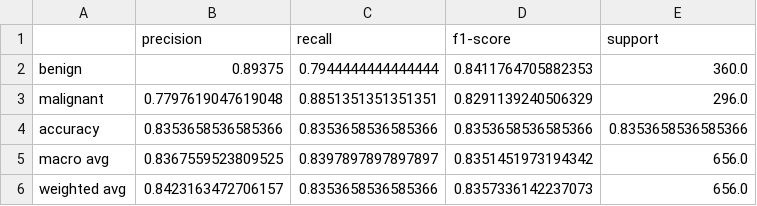
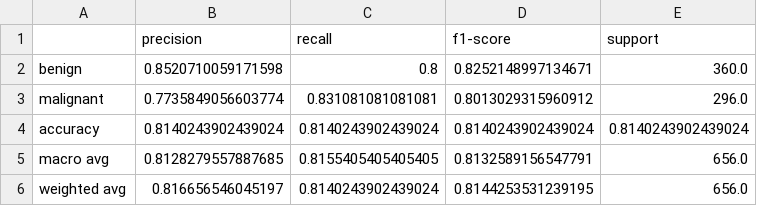
Before and after one commit to gtomaino58/NLP, a CSV file: classification_report_F.csv, drawn as a sheet.

```diff
--- a/classification_report_F.csv
+++ b/classification_report_F.csv
@@ -1,6 +1,6 @@
 ,precision,recall,f1-score,support
-benign,0.89375,0.7944444444444444,0.8411764705882353,360.0
-malignant,0.7797619047619048,0.8851351351351351,0.8291139240506329,296.0
-accuracy,0.8353658536585366,0.8353658536585366,0.8353658536585366,0.8353658536585366
-macro avg,0.8367559523809525,0.8397897897897897,0.8351451973194342,656.0
-weighted avg,0.8423163472706157,0.8353658536585366,0.8357336142237073,656.0
+benign,0.8520710059171598,0.8,0.8252148997134671,360.0
+malignant,0.7735849056603774,0.831081081081081,0.8013029315960912,296.0
+accuracy,0.8140243902439024,0.8140243902439024,0.8140243902439024,0.8140243902439024
+macro avg,0.8128279557887685,0.8155405405405405,0.8132589156547791,656.0
+weighted avg,0.816656546045197,0.8140243902439024,0.8144253531239195,656.0
```
Also changed, not shown: 6 other files.
